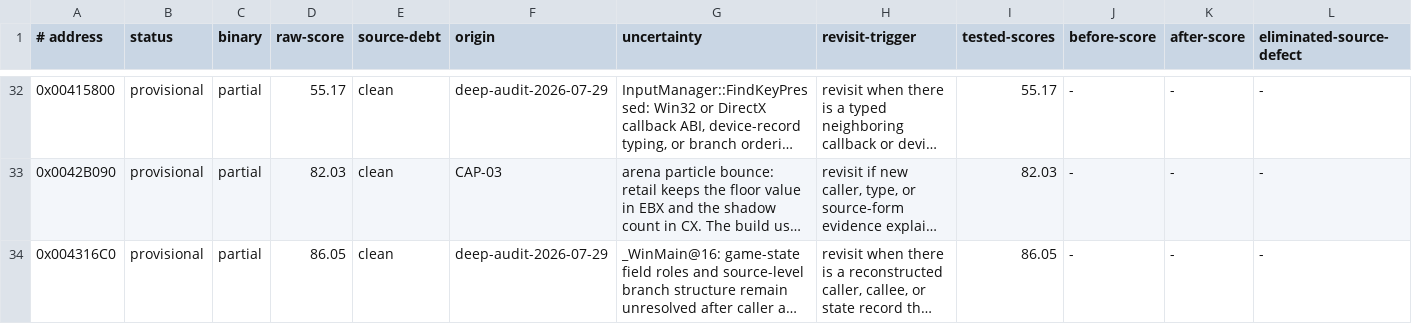
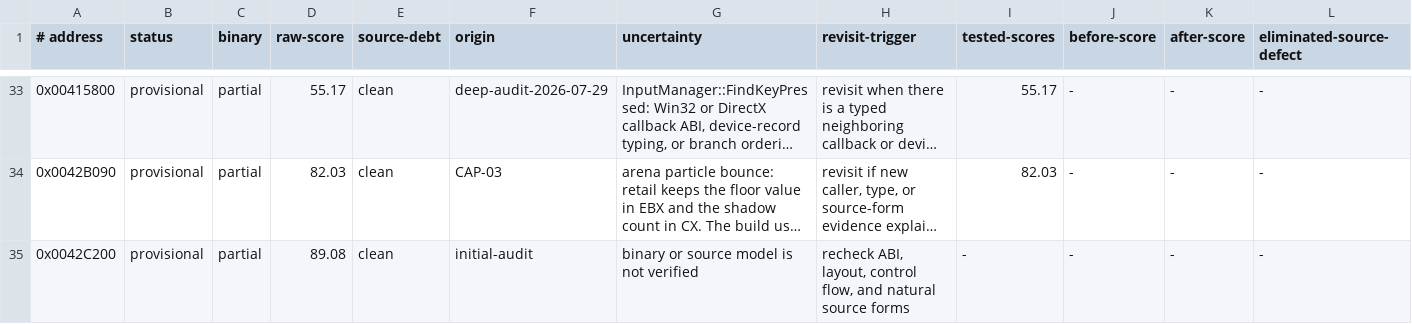
Before and after one commit to Skelp/toy2-decomp, a TSV file: tools/Resources/audit-ledger.tsv, drawn as a sheet; only a part is shown, gaps mark what is left out; the shorter side is filled out with more unchanged rows; long unchanged cells end in …; rows hold the shown columns only; the diff covers the shown part only; the diff names each change by its address in the sheet, - before the commit and + after, or states it on an @@ line.

Commit message:
Preserve verified functions in audit ledger

```diff
--- a/tools/Resources/audit-ledger.tsv
+++ b/tools/Resources/audit-ledger.tsv
+row 35: 0x0042C200 | provisional | partial | 89.08 | clean | initial-audit | binary or source model is not verified | recheck ABI, layout, control flow, and natural source forms | - | - | - | -
```
Also changed, not shown: 2 added rows elsewhere in this file, 2 other files.
